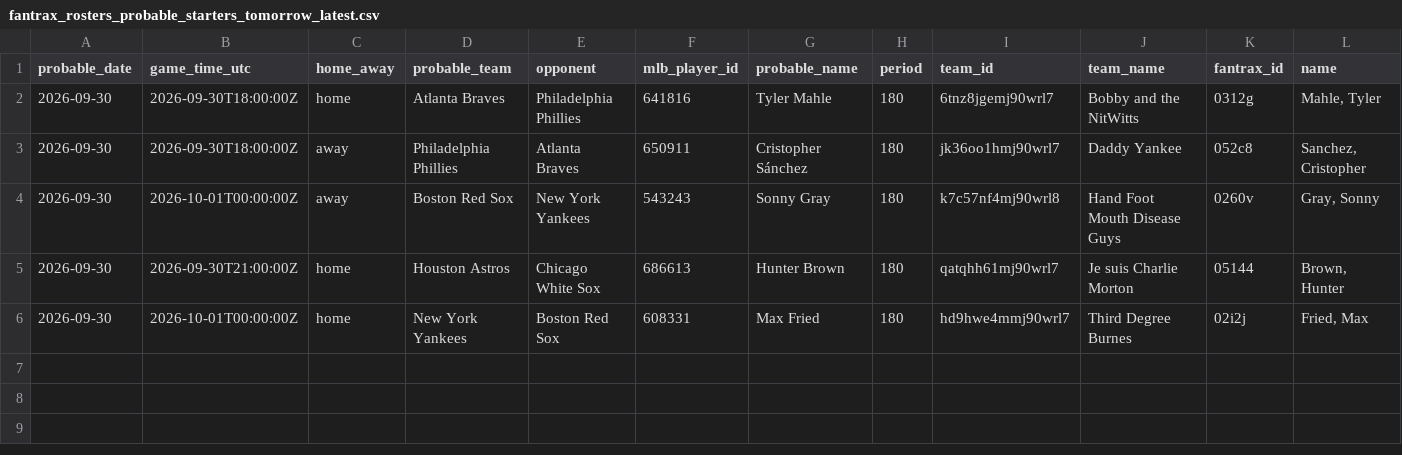
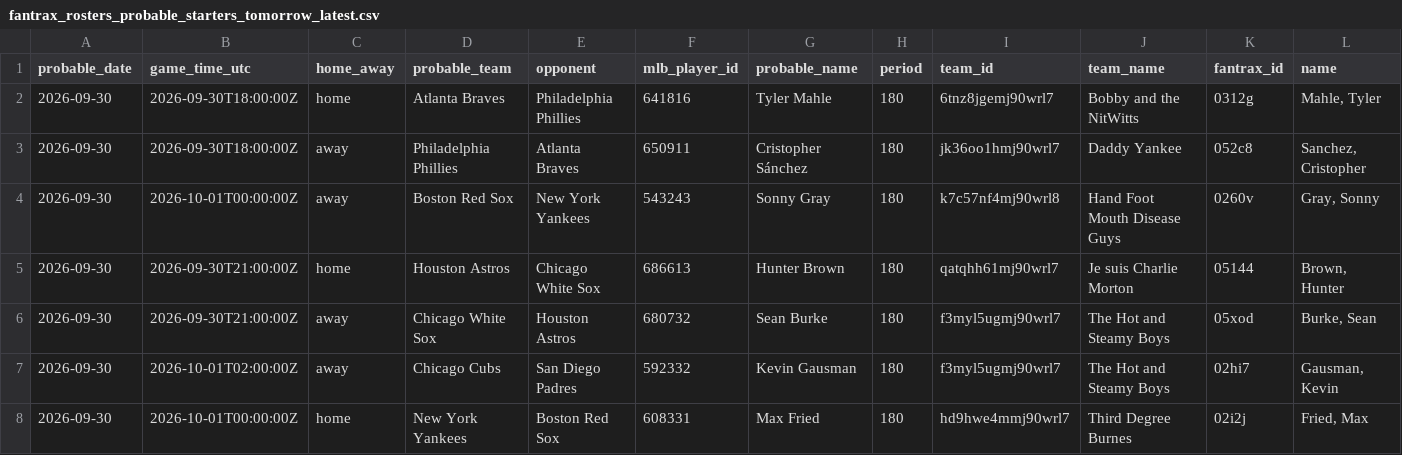
Before and after one commit to youtube-dinner/baseball_analytics, a CSV file: outputs/fantrax_export/fantrax_rosters_probable_starters_tomorrow_latest.csv, drawn as a sheet; only a part is shown; rows hold the shown columns only; the diff names each change by its address in the sheet, - before the commit and + after, or states it on an @@ line.

```diff
--- a/outputs/fantrax_export/fantrax_rosters_probable_starters_tomorrow_latest.csv
+++ b/outputs/fantrax_export/fantrax_rosters_probable_starters_tomorrow_latest.csv
+row 6: 2026-09-30 | 2026-09-30T21:00:00Z | away | Chicago White Sox | Houston Astros | 680732 | Sean Burke | 180 | f3myl5ugmj90wrl7 | The Hot and Steamy Boys | 05xod | Burke, Sean
+row 7: 2026-09-30 | 2026-10-01T02:00:00Z | away | Chicago Cubs | San Diego Padres | 592332 | Kevin Gausman | 180 | f3myl5ugmj90wrl7 | The Hot and Steamy Boys | 02hi7 | Gausman, Kevin
```
Also changed, not shown: outputs/fantasy_baseball_analytics/free_agent_hitters.csv, outputs/fantasy_baseball_analytics/free_agent_pitchers.csv, 16 other files.
